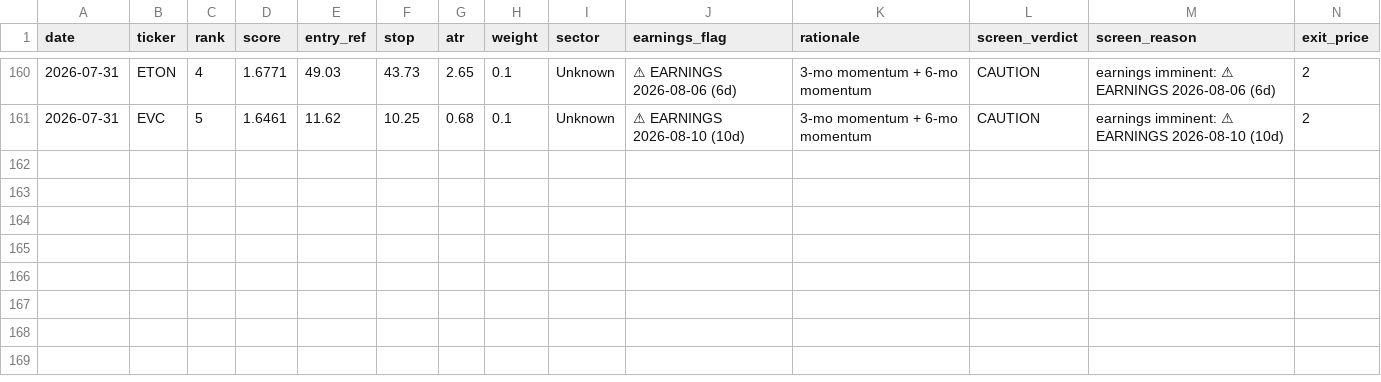
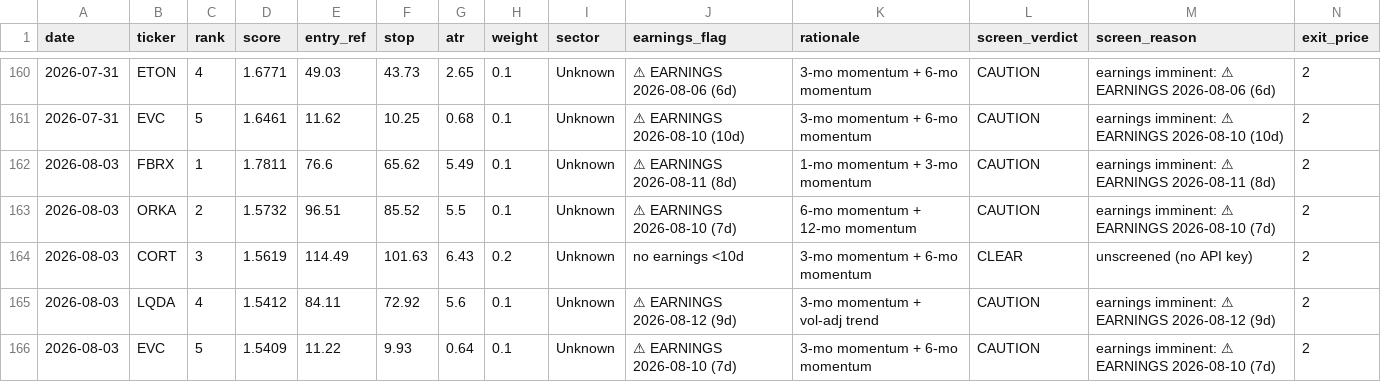
Before and after one commit to EeroP7/1, a CSV file: output_data/journal.csv, drawn as a sheet; only a part is shown, gaps mark what is left out; rows hold the shown columns only; the diff names each change by its address in the sheet, - before the commit and + after, or states it on an @@ line.

Commit message:
journal: daily picks 2026-08-03

```diff
--- a/output_data/journal.csv
+++ b/output_data/journal.csv
+row 162: 2026-08-03 | FBRX | 1 | 1.7811 | 76.6 | 65.62 | 5.49 | 0.1 | Unknown | ⚠ EARNINGS 2026-08-11 (8d) | 1-mo momentum + 3-mo momentum | CAUTION | earnings imminent: ⚠ EARNINGS 2026-08-11 (8d) | 2
+row 163: 2026-08-03 | ORKA | 2 | 1.5732 | 96.51 | 85.52 | 5.5 | 0.1 | Unknown | ⚠ EARNINGS 2026-08-10 (7d) | 6-mo momentum + 12-mo momentum | CAUTION | earnings imminent: ⚠ EARNINGS 2026-08-10 (7d) | 2
+row 164: 2026-08-03 | CORT | 3 | 1.5619 | 114.49 | 101.63 | 6.43 | 0.2 | Unknown | no earnings <10d | 3-mo momentum + 6-mo momentum | CLEAR | unscreened (no API key) | 2
+row 165: 2026-08-03 | LQDA | 4 | 1.5412 | 84.11 | 72.92 | 5.6 | 0.1 | Unknown | ⚠ EARNINGS 2026-08-12 (9d) | 3-mo momentum + vol-adj trend | CAUTION | earnings imminent: ⚠ EARNINGS 2026-08-12 (9d) | 2
+row 166: 2026-08-03 | EVC | 5 | 1.5409 | 11.22 | 9.93 | 0.64 | 0.1 | Unknown | ⚠ EARNINGS 2026-08-10 (7d) | 3-mo momentum + 6-mo momentum | CAUTION | earnings imminent: ⚠ EARNINGS 2026-08-10 (7d) | 2
```
Also changed, not shown: output_data/picks.csv.
